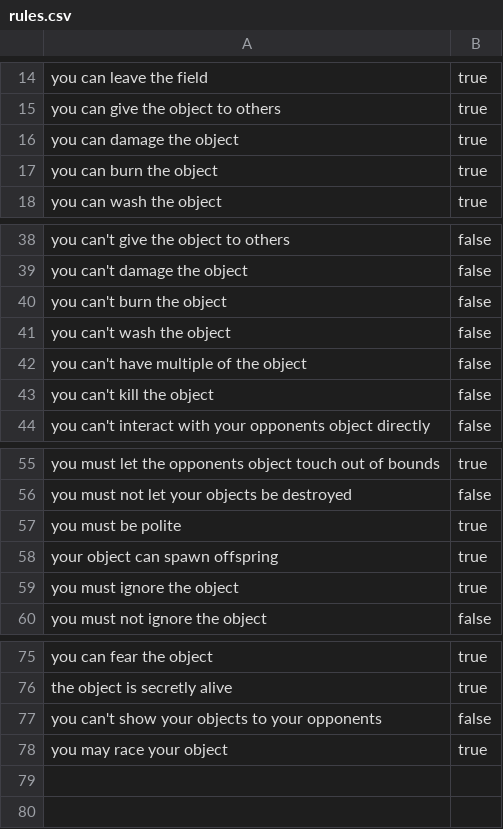
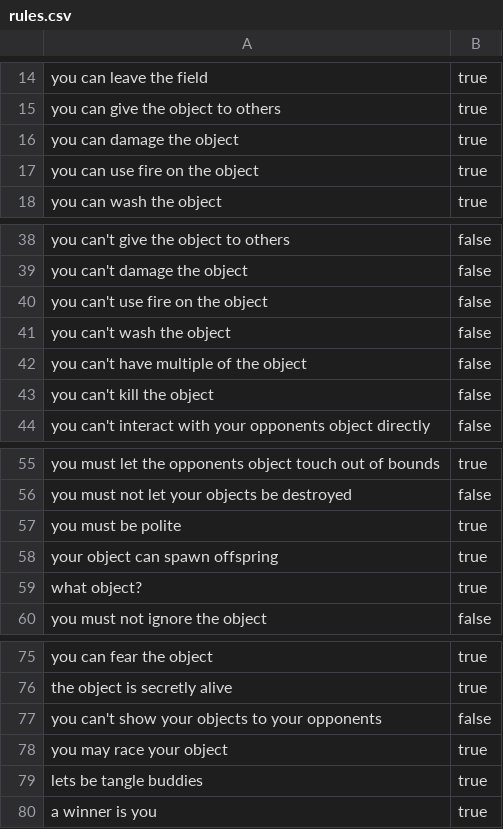
Before and after one commit to FarragoFiction/LOGAC, a CSV file: web/Data/rules.csv, drawn as a sheet; only a part is shown, gaps mark what is left out.

```diff
--- a/web/Data/rules.csv
+++ b/web/Data/rules.csv
@@ -16,3 +16,3 @@ you can give the object to others, true
 you can damage the object, true
-you can burn the object, true
+you can use fire on the object, true
 you can wash the object, true
@@ -39,3 +39,3 @@ you can't give the object to others, false
 you can't damage the object, false
-you can't burn the object, false
+you can't use fire on the object, false
 you can't wash the object, false
@@ -58,3 +58,3 @@ you must be polite, true
 your object can spawn offspring, true
-you must ignore the object, true
+what object?, true
 you must not ignore the object, false
@@ -78 +78,3 @@ you can't show your objects to your opponents, false
 you may race your object, true
+lets be tangle buddies, true
+a winner is you, true
```
Also changed, not shown: 2 other files.
